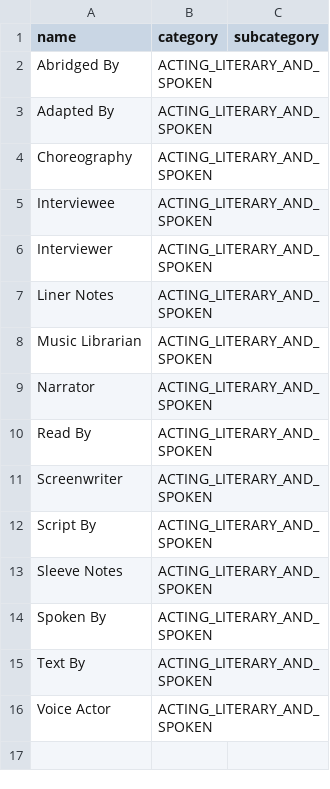
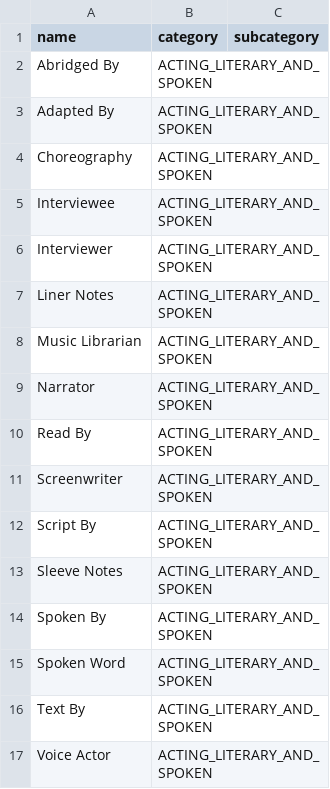
Before and after one commit to aradburn/discograph, a CSV file: discograph/data_role/acting_literary_and_spoken.csv, drawn as a sheet; the diff names each change by its address in the sheet, - before the commit and + after, or states it on an @@ line.

```diff
--- a/discograph/data_role/acting_literary_and_spoken.csv
+++ b/discograph/data_role/acting_literary_and_spoken.csv
+row 15: Spoken Word | ACTING_LITERARY_AND_SPOKEN
```
Also changed, not shown: discograph/data_role/conducting_and_leading.csv, discograph/data_role/instruments.csv, 14 other files.
